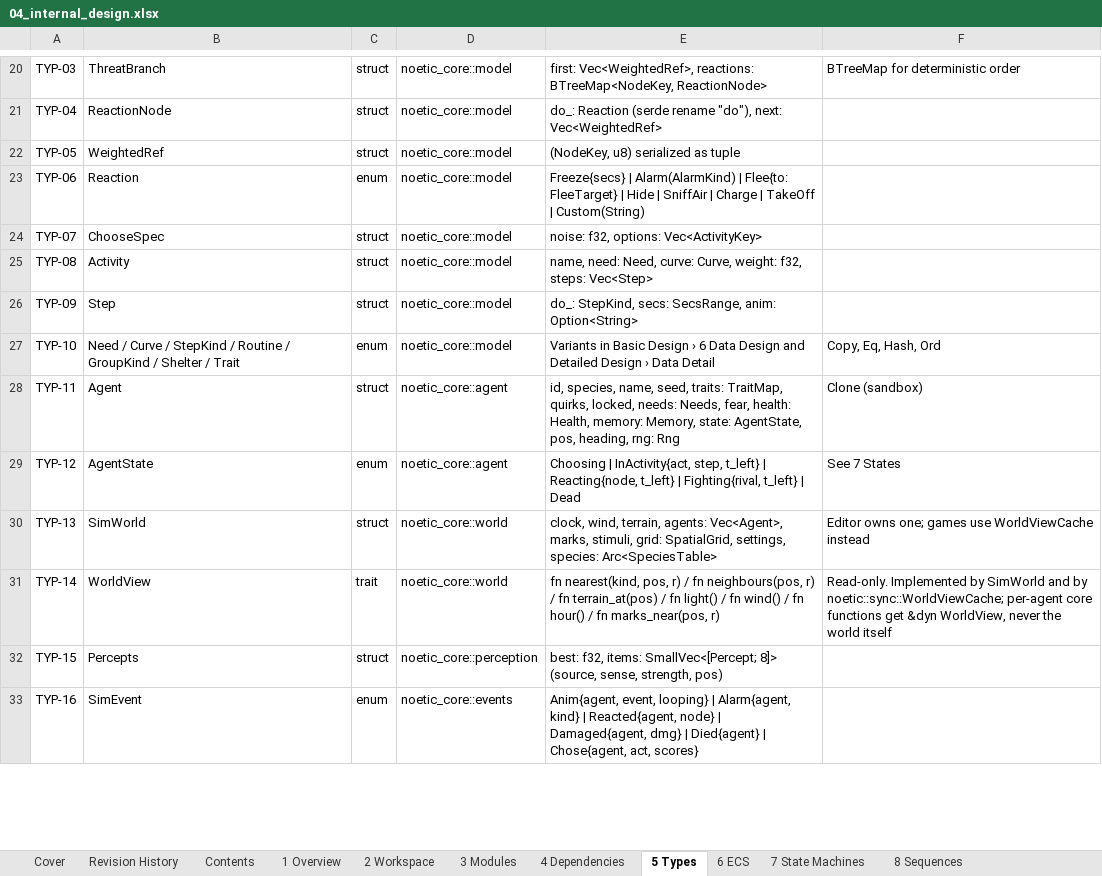
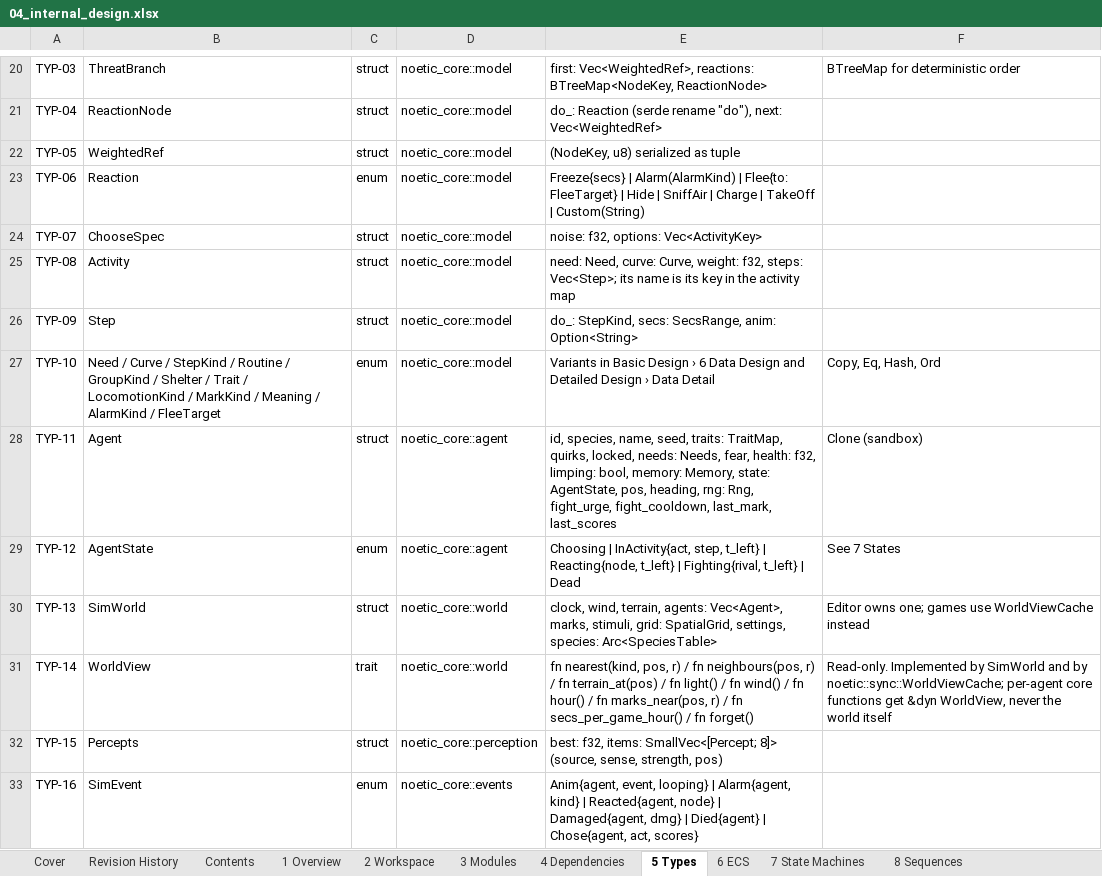
Before and after one commit to Heryk13/noetic, an Excel workbook: docs/04_internal_design.xlsx, sheet 5 Types, drawn as a sheet; only a part is shown, gaps mark what is left out; values as stored, in another font and other column widths than the file's, no borders; charts and pictures not drawn; the diff covers the shown part only; the diff names each change by its address in the sheet, - before the commit and + after, or states it on an @@ line.

```diff
--- a/docs/04_internal_design.xlsx (sheet 5 Types)
+++ b/docs/04_internal_design.xlsx (sheet 5 Types)
-E25: name, need: Need, curve: Curve, weight: f32, steps: Vec<Step>
+E25: need: Need, curve: Curve, weight: f32, steps: Vec<Step>; its name is its key in the activity map
-B27: …/ Trait
+B27: …/ Trait / LocomotionKind / MarkKind / Meaning / AlarmKind / FleeTarget
-E28: …fear, health: Health, memory: Memory, state: AgentState, pos, heading, rng: Rng
+E28: …fear, health: f32, limping: bool, memory: Memory, state: AgentState, pos, heading, rng: Rng, fight_urge, fight_cooldown, last_mark, last_scores
-E31: …marks_near(pos, r)
+E31: …marks_near(pos, r) / fn secs_per_game_hour() / fn forget()
```
Also changed, not shown: 8 edited cells elsewhere in this sheet, sheet 9 Errors & Logging, sheet 6 ECS, sheet Revision History, sheet 7 State Machines, sheet 3 Modules, sheet 4 Dependencies, 4 more sheets, charts or pictures, docs/02_basic_design.xlsx, docs/05_detailed_design.xlsx, 8 other files.
